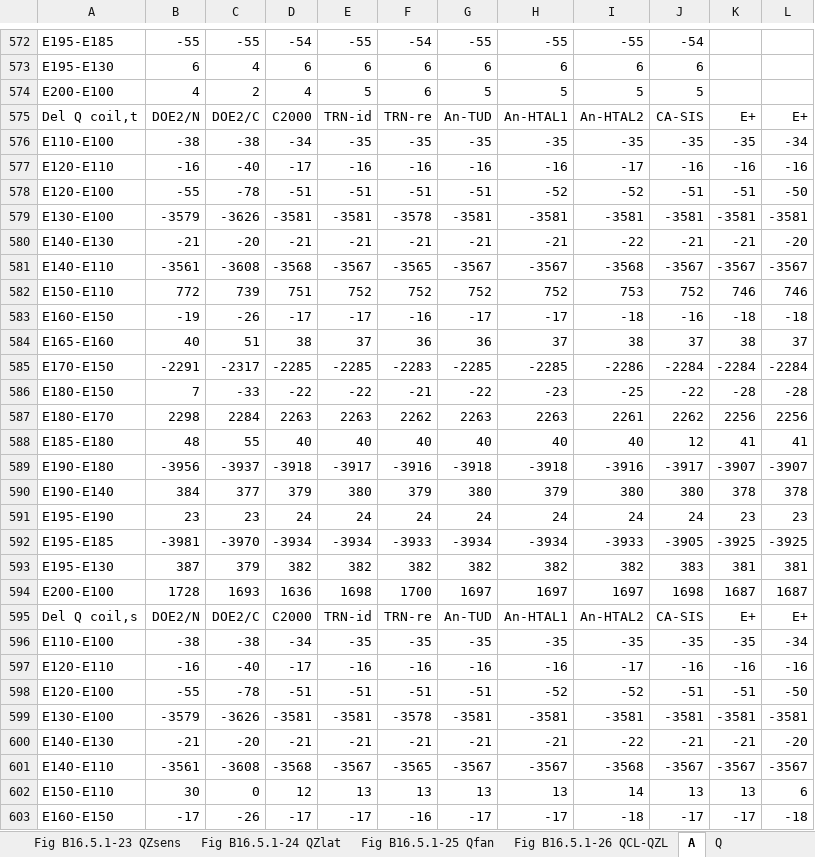
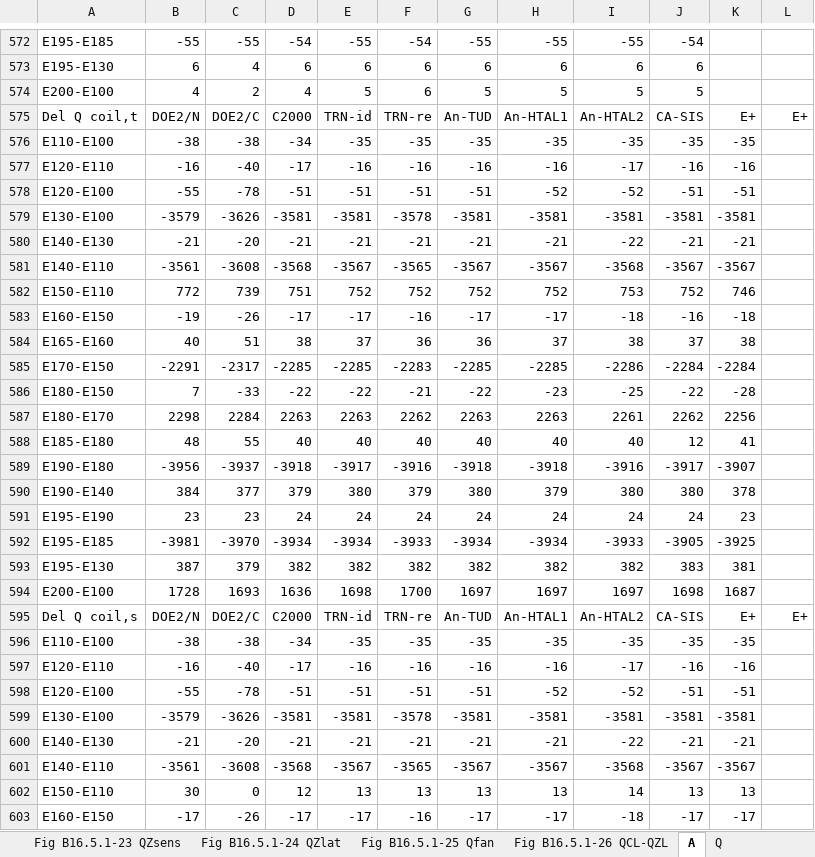
Before and after one commit to NREL/BESTEST-GSR-ARCHIVE, an Excel workbook: results/RESULTS5-3A.xlsx, sheet A, drawn as a sheet; only a part is shown, gaps mark what is left out; values as stored, in another font and other column widths than the file's, no borders; the diff covers the shown part only; the diff names each change by its address in the sheet, - before the commit and + after, or states it on an @@ line.

```diff
--- a/results/RESULTS5-3A.xlsx (sheet A)
+++ b/results/RESULTS5-3A.xlsx (sheet A)
-L576: -34
+L576: (empty)
-L577: -16
+L577: (empty)
-L578: -50
+L578: (empty)
-L579: -3581
+L579: (empty)
-L580: -20
+L580: (empty)
-L581: -3567
+L581: (empty)
-L582: 746
+L582: (empty)
-L583: -18
+L583: (empty)
-L584: 37
+L584: (empty)
-L585: -2284
+L585: (empty)
-L586: -28
+L586: (empty)
-L587: 2256
+L587: (empty)
-L588: 41
+L588: (empty)
-L589: -3907
+L589: (empty)
-L590: 378
+L590: (empty)
-L591: 23
+L591: (empty)
-L592: -3925
+L592: (empty)
-L593: 381
+L593: (empty)
-L594: 1687
+L594: (empty)
-L596: -34
+L596: (empty)
-L597: -16
+L597: (empty)
-L598: -50
+L598: (empty)
-L599: -3581
+L599: (empty)
-L600: -20
+L600: (empty)
-L601: -3567
+L601: (empty)
-L602: 6
+L602: (empty)
-L603: -18
+L603: (empty)
```
Also changed, not shown: 367 edited cells elsewhere in this sheet, sheet Q, sheet Data-Delta, sheet Data-Loads, sheet Q-Prt6, sheet Data-TempHum, sheet Q-Prt7, 7 more sheets, charts or pictures, integration_testing/projects/bestest_CE01.xlsx, 9 other files.
